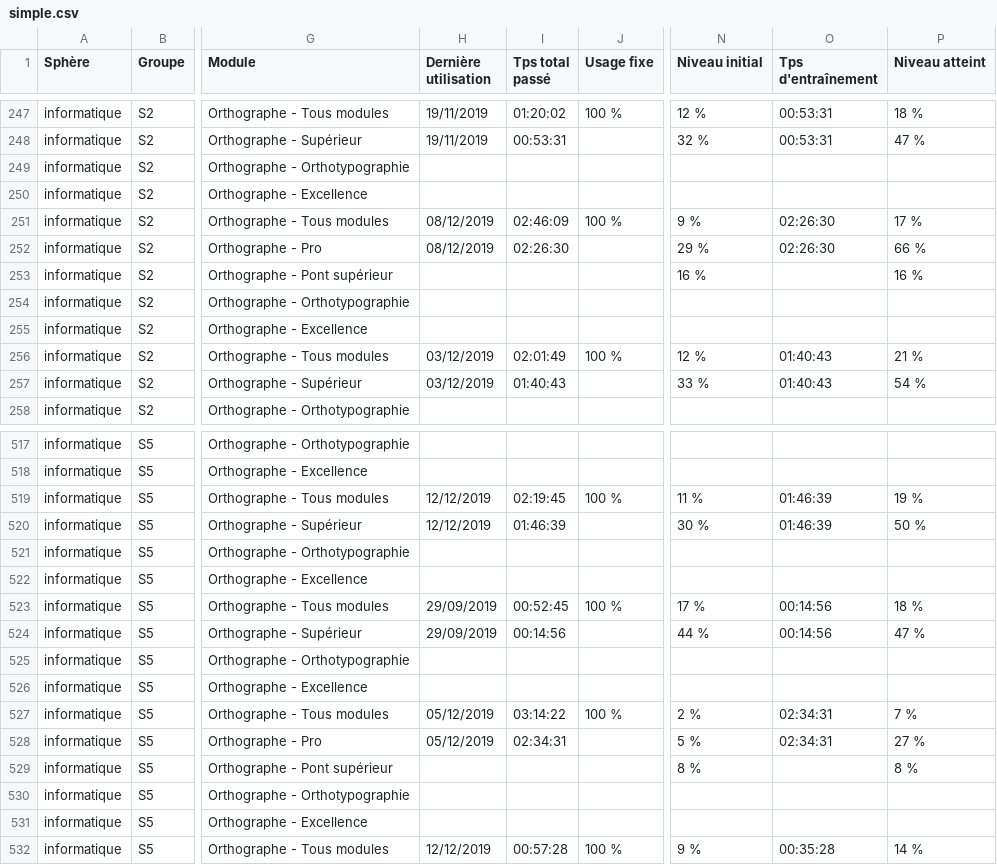
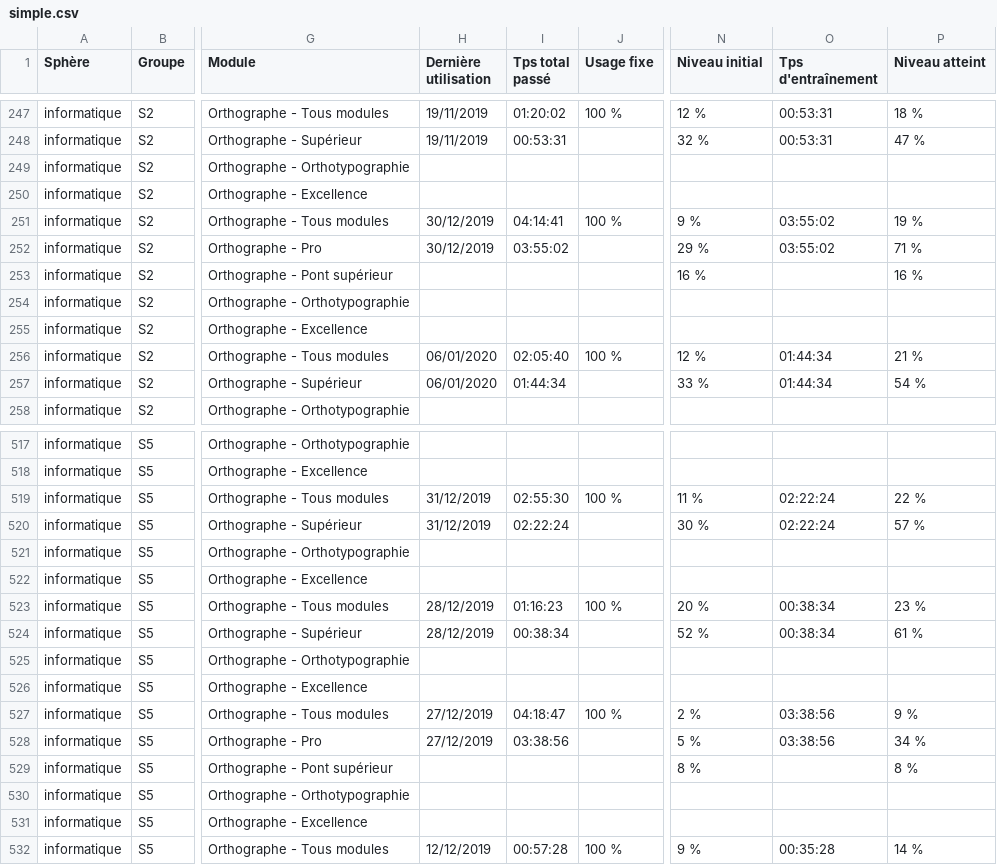
Before and after one commit to Numa-Maurin/ProjetTuteur-, a CSV file: public/simple.csv, drawn as a sheet; only a part is shown, gaps mark what is left out; the diff covers the shown part only; the diff names each change by its address in the sheet, - before the commit and + after, or states it on an @@ line.

```diff
--- a/public/simple.csv
+++ b/public/simple.csv
-H251:H252 (Dernière utilisation): 08/12/2019
+H251:H252 (Dernière utilisation): 30/12/2019
-I251 (Tps total passé): 02:46:09
+I251 (Tps total passé): 04:14:41
-O251:O252 (Tps d'entraînement): 02:26:30
+O251:O252 (Tps d'entraînement): 03:55:02
-P251 (Niveau atteint): 17 %
+P251 (Niveau atteint): 19 %
-I252 (Tps total passé): 02:26:30
+I252 (Tps total passé): 03:55:02
-P252 (Niveau atteint): 66 %
+P252 (Niveau atteint): 71 %
-H256:H257 (Dernière utilisation): 03/12/2019
+H256:H257 (Dernière utilisation): 06/01/2020
-I256 (Tps total passé): 02:01:49
+I256 (Tps total passé): 02:05:40
-O256:O257 (Tps d'entraînement): 01:40:43
+O256:O257 (Tps d'entraînement): 01:44:34
-I257 (Tps total passé): 01:40:43
+I257 (Tps total passé): 01:44:34
-H519:H520 (Dernière utilisation): 12/12/2019
+H519:H520 (Dernière utilisation): 31/12/2019
-I519 (Tps total passé): 02:19:45
+I519 (Tps total passé): 02:55:30
-O519:O520 (Tps d'entraînement): 01:46:39
+O519:O520 (Tps d'entraînement): 02:22:24
-P519 (Niveau atteint): 19 %
+P519 (Niveau atteint): 22 %
-I520 (Tps total passé): 01:46:39
+I520 (Tps total passé): 02:22:24
-P520 (Niveau atteint): 50 %
+P520 (Niveau atteint): 57 %
-H523:H524 (Dernière utilisation): 29/09/2019
+H523:H524 (Dernière utilisation): 28/12/2019
-I523 (Tps total passé): 00:52:45
+I523 (Tps total passé): 01:16:23
-N523 (Niveau initial): 17 %
+N523 (Niveau initial): 20 %
-O523:O524 (Tps d'entraînement): 00:14:56
+O523:O524 (Tps d'entraînement): 00:38:34
-P523 (Niveau atteint): 18 %
+P523 (Niveau atteint): 23 %
-I524 (Tps total passé): 00:14:56
+I524 (Tps total passé): 00:38:34
-N524 (Niveau initial): 44 %
+N524 (Niveau initial): 52 %
-P524 (Niveau atteint): 47 %
+P524 (Niveau atteint): 61 %
-H527:H528 (Dernière utilisation): 05/12/2019
+H527:H528 (Dernière utilisation): 27/12/2019
-I527 (Tps total passé): 03:14:22
+I527 (Tps total passé): 04:18:47
-O527:O528 (Tps d'entraînement): 02:34:31
+O527:O528 (Tps d'entraînement): 03:38:56
-P527 (Niveau atteint): 7 %
+P527 (Niveau atteint): 9 %
-I528 (Tps total passé): 02:34:31
+I528 (Tps total passé): 03:38:56
-P528 (Niveau atteint): 27 %
+P528 (Niveau atteint): 34 %
```
Also changed, not shown: 145 edited cells elsewhere in this file, public/detaillees.csv, public/notes.csv, 8 other files.
